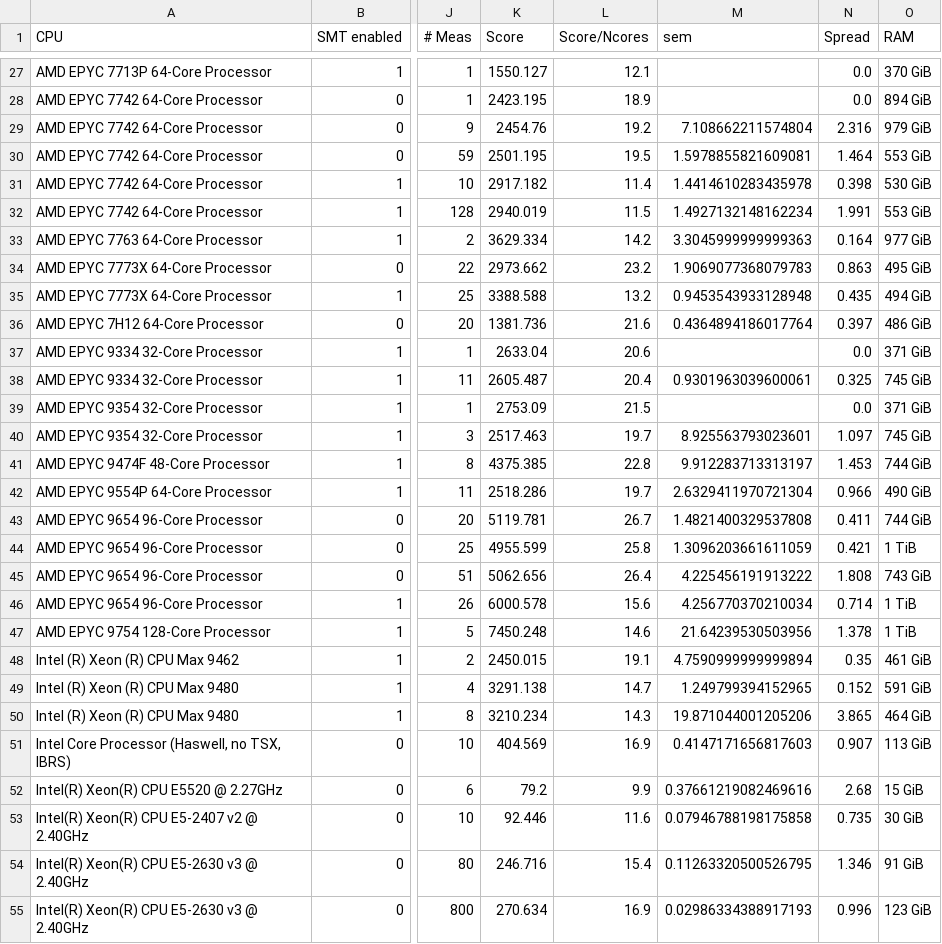
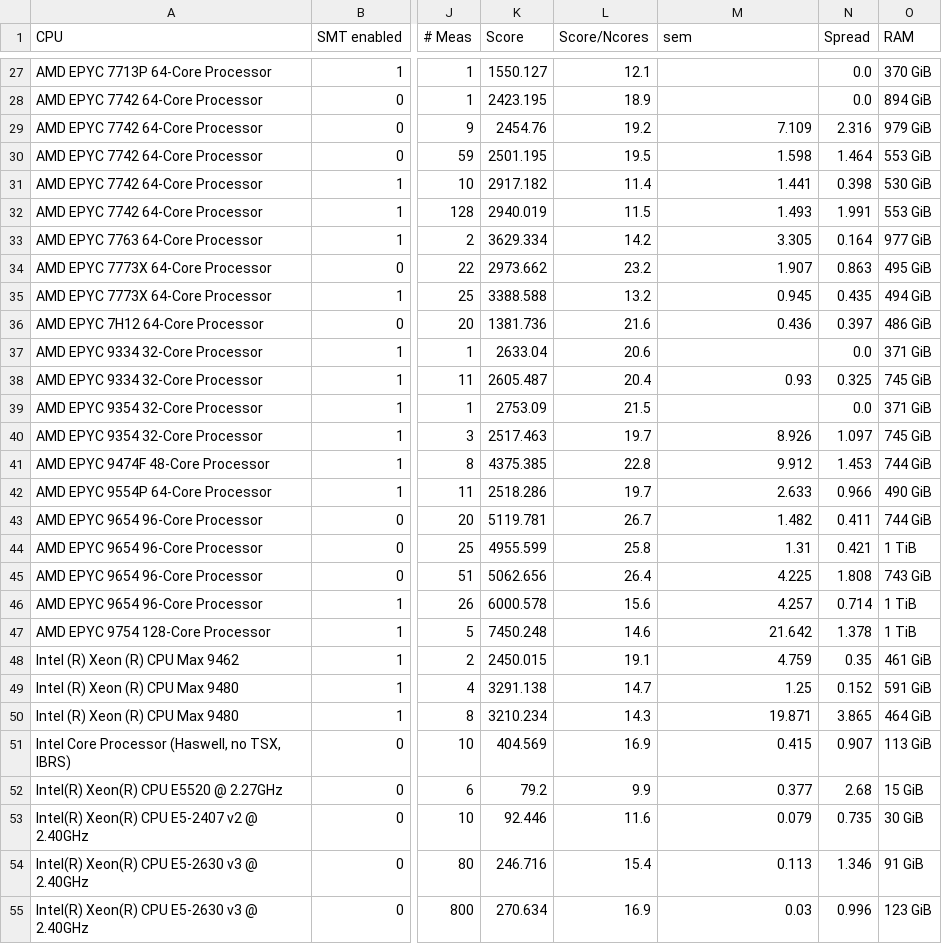
Before and after one commit to HEPiX-Forum/hepix-forum.github.io, a CSV file: _data/HS23scores.csv, drawn as a sheet; only a part is shown, gaps mark what is left out; the diff covers the shown part only; the diff names each change by its address in the sheet, - before the commit and + after, or states it on an @@ line.

```diff
--- a/_data/HS23scores.csv
+++ b/_data/HS23scores.csv
-M29 (sem): 7.108662211574804
+M29 (sem): 7.109
-M30 (sem): 1.5978855821609081
+M30 (sem): 1.598
-M31 (sem): 1.4414610283435978
+M31 (sem): 1.441
-M32 (sem): 1.4927132148162234
+M32 (sem): 1.493
-M33 (sem): 3.3045999999999363
+M33 (sem): 3.305
-M34 (sem): 1.9069077368079783
+M34 (sem): 1.907
-M35 (sem): 0.9453543933128948
+M35 (sem): 0.945
-M36 (sem): 0.4364894186017764
+M36 (sem): 0.436
-M38 (sem): 0.9301963039600061
+M38 (sem): 0.93
-M40 (sem): 8.925563793023601
+M40 (sem): 8.926
-M41 (sem): 9.912283713313197
+M41 (sem): 9.912
-M42 (sem): 2.6329411970721304
+M42 (sem): 2.633
-M43 (sem): 1.4821400329537808
+M43 (sem): 1.482
-M44 (sem): 1.3096203661611059
+M44 (sem): 1.31
-M45 (sem): 4.225456191913222
+M45 (sem): 4.225
-M46 (sem): 4.256770370210034
+M46 (sem): 4.257
-M47 (sem): 21.64239530503956
+M47 (sem): 21.642
-M48 (sem): 4.7590999999999894
+M48 (sem): 4.759
-M49 (sem): 1.249799394152965
+M49 (sem): 1.25
-M50 (sem): 19.871044001205206
+M50 (sem): 19.871
-M51 (sem): 0.4147171656817603
+M51 (sem): 0.415
-M52 (sem): 0.37661219082469616
+M52 (sem): 0.377
-M53 (sem): 0.07946788198175858
+M53 (sem): 0.079
-M54 (sem): 0.11263320500526795
+M54 (sem): 0.113
-M55 (sem): 0.02986334388917193
+M55 (sem): 0.03
```
Also changed, not shown: 85 edited cells elsewhere in this file.
